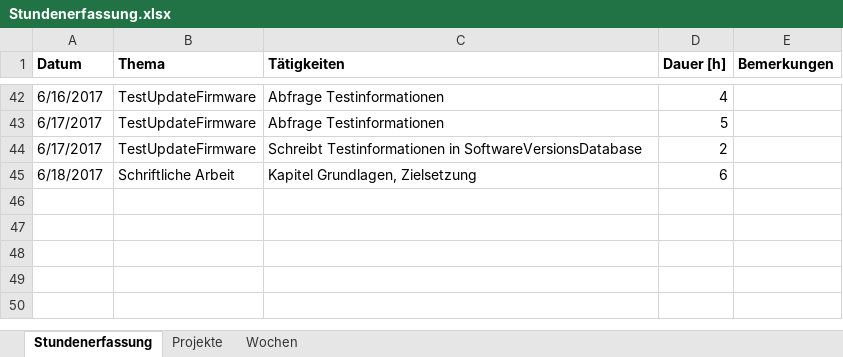
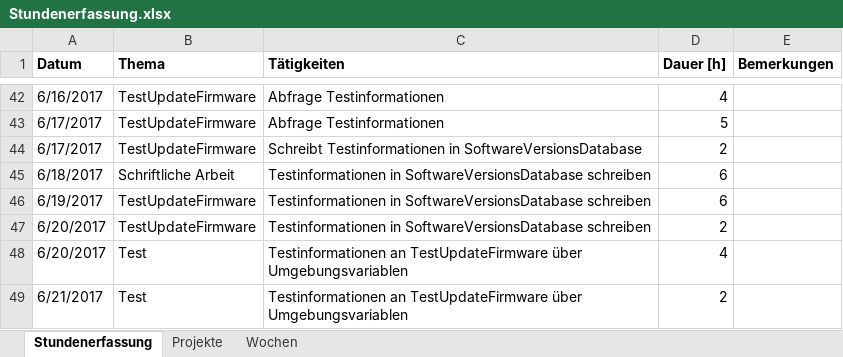
Before and after one commit to stuckiandreas/Masterarbeit, an Excel workbook: Stundenerfassung/Stundenerfassung.xlsx, sheet Stundenerfassung, drawn as a sheet; only a part is shown, gaps mark what is left out; values as stored, in another font and other column widths than the file's, no borders; the diff names each change by its address in the sheet, - before the commit and + after, or states it on an @@ line.

Commit message:
Stundenerfassung aktualisiert

```diff
--- a/Stundenerfassung/Stundenerfassung.xlsx (sheet Stundenerfassung)
+++ b/Stundenerfassung/Stundenerfassung.xlsx (sheet Stundenerfassung)
-C45 (Tätigkeiten): Kapitel Grundlagen, Zielsetzung
+C45 (Tätigkeiten): Testinformationen in SoftwareVersionsDatabase schreiben
+row 46: 6/19/2017 | TestUpdateFirmware | Testinformationen in SoftwareVersionsDatabase schreiben | 6
+row 47: 6/20/2017 | TestUpdateFirmware | Testinformationen in SoftwareVersionsDatabase schreiben | 2
+row 48: 6/20/2017 | Test | Testinformationen an TestUpdateFirmware über Umgebungsvariablen | 4
+row 49: 6/21/2017 | Test | Testinformationen an TestUpdateFirmware über Umgebungsvariablen | 2
```
Also changed, not shown: 2 other files.
